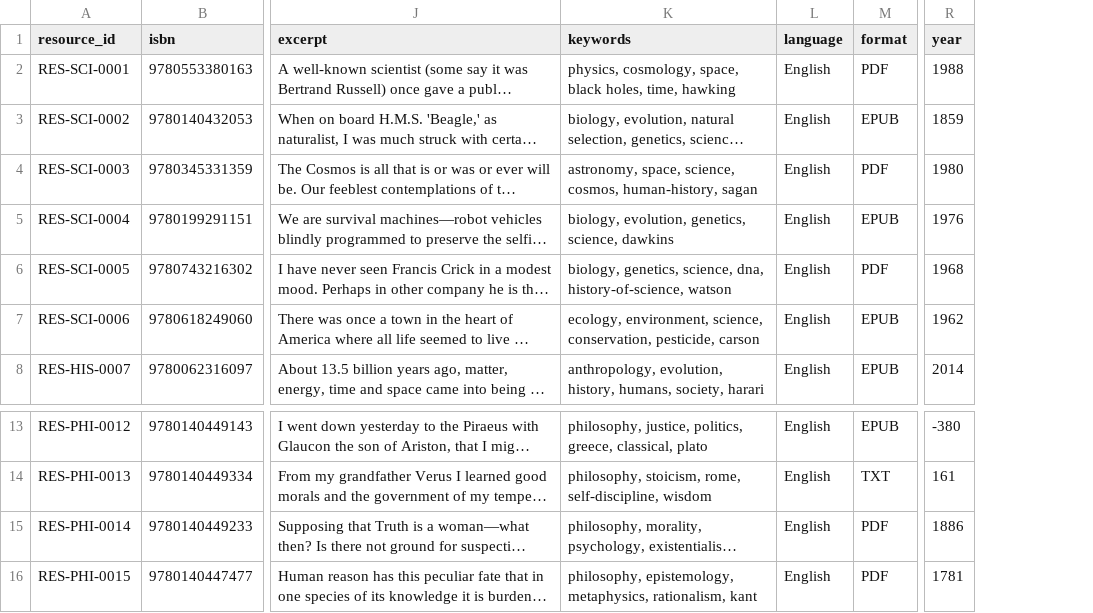
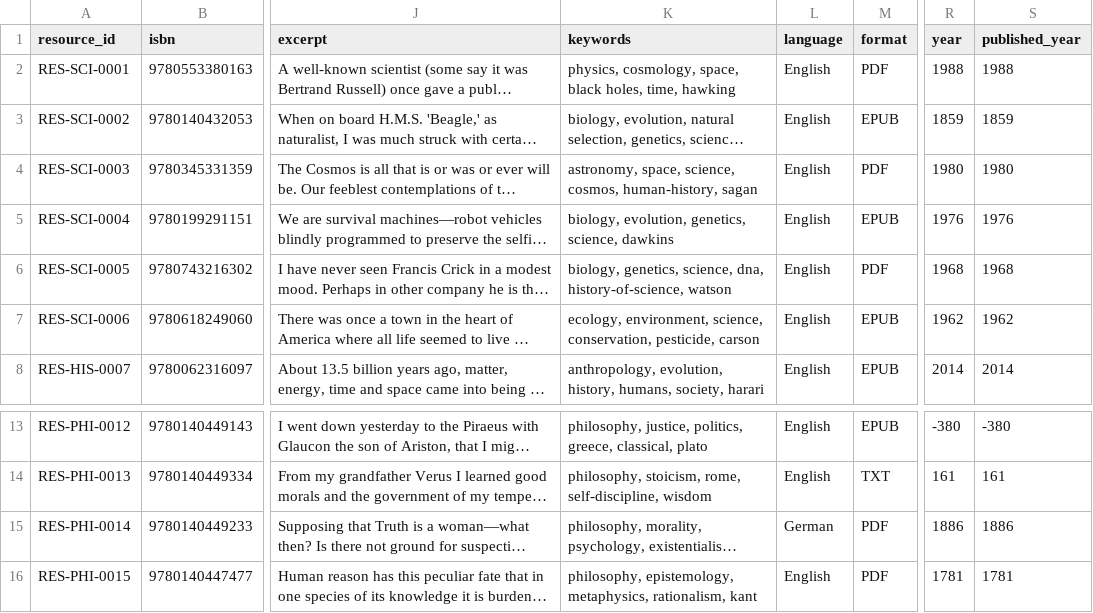
Before and after one commit to hardik-arora/helix-reader-clone, a CSV file: digital_library_starter.csv, drawn as a sheet; only a part is shown, gaps mark what is left out; long unchanged cells end in …; the diff names each change by its address in the sheet, - before the commit and + after, or states it on an @@ line.

Commit message:
Update digital_library_starter.csv

```diff
--- a/digital_library_starter.csv
+++ b/digital_library_starter.csv
+column S (published_year), rows 2-8: 1988 | 1859 | 1980 | 1976 | 1968 | 1962 | 2014; rows 13-16: -380 | 161 | 1886 | 1781
-L15 (language): English
+L15 (language): German
```
